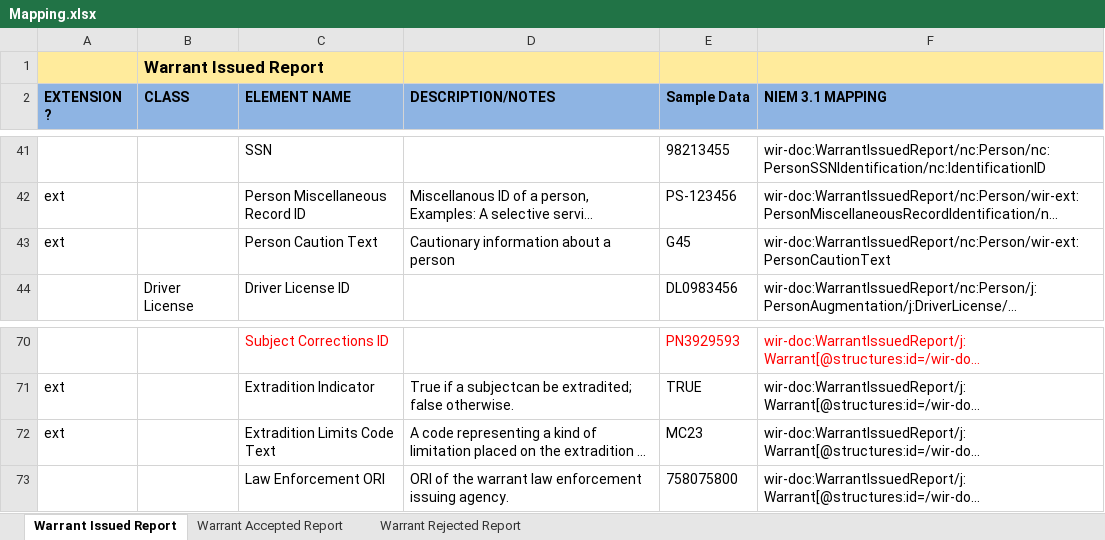
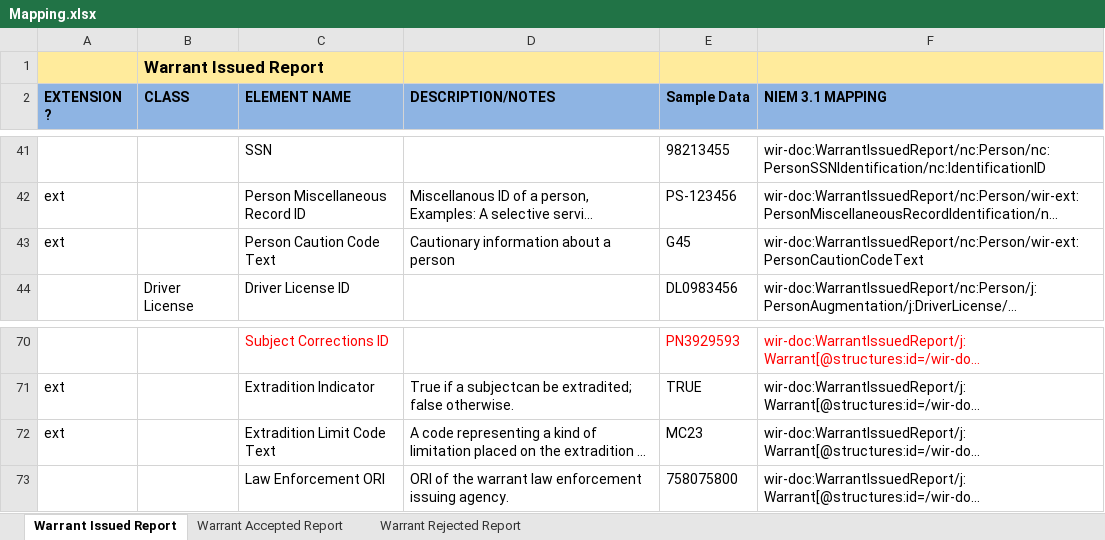
Before and after one commit to scottj7486/main, an Excel workbook: shared/ojb-resources-common/src/main/resources/ssp/Warrant_Issued_Reporting/artifacts/service_model/information_model/IEPD/documentation/Mapping.xlsx, sheet Warrant Issued Report, drawn as a sheet; only a part is shown, gaps mark what is left out; long unchanged cells end in …; values as stored, in another font and other column widths than the file's, no borders; the diff names each change by its address in the sheet, - before the commit and + after, or states it on an @@ line.

Commit message:
Added a new action, "ReportWarrantModification" to the Warrant_Issued_Reporting SSP.  Also changed, "PersonCautionText" to "PersonCautionCodeText".

```diff
--- a/shared/ojb-resources-common/src/main/resources/ssp/Warrant_Issued_Reporting/artifacts/service_model/information_model/IEPD/documentation/Mapping.xlsx (sheet Warrant Issued Report)
+++ b/shared/ojb-resources-common/src/main/resources/ssp/Warrant_Issued_Reporting/artifacts/service_model/information_model/IEPD/documentation/Mapping.xlsx (sheet Warrant Issued Report)
-C43 (ELEMENT NAME): Person Caution Text
+C43 (ELEMENT NAME): Person Caution Code Text
-F43 (NIEM 3.1 MAPPING): wir-doc:WarrantIssuedReport/nc:Person/wir-ext:PersonCautionText
+F43 (NIEM 3.1 MAPPING): wir-doc:WarrantIssuedReport/nc:Person/wir-ext:PersonCautionCodeText
-C72 (ELEMENT NAME): Extradition Limits Code Text
+C72 (ELEMENT NAME): Extradition Limit Code Text
```
Also changed, not shown: shared/ojb-resources-common/src/main/resources/ssp/Warrant_Modification_Request/artifacts/service_model/information_model/IEPD/documentation/Mapping.xlsx, 7 other files.
